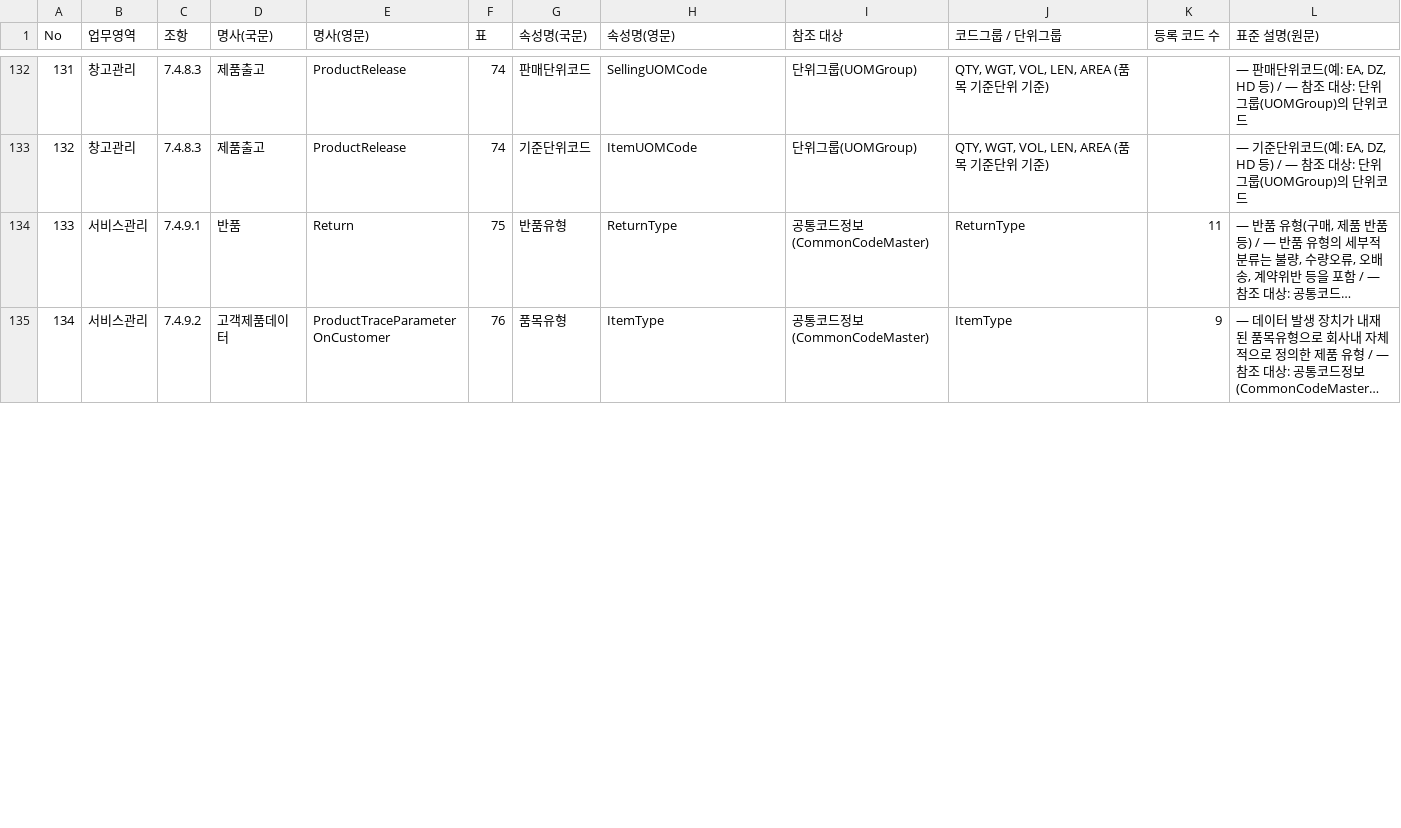
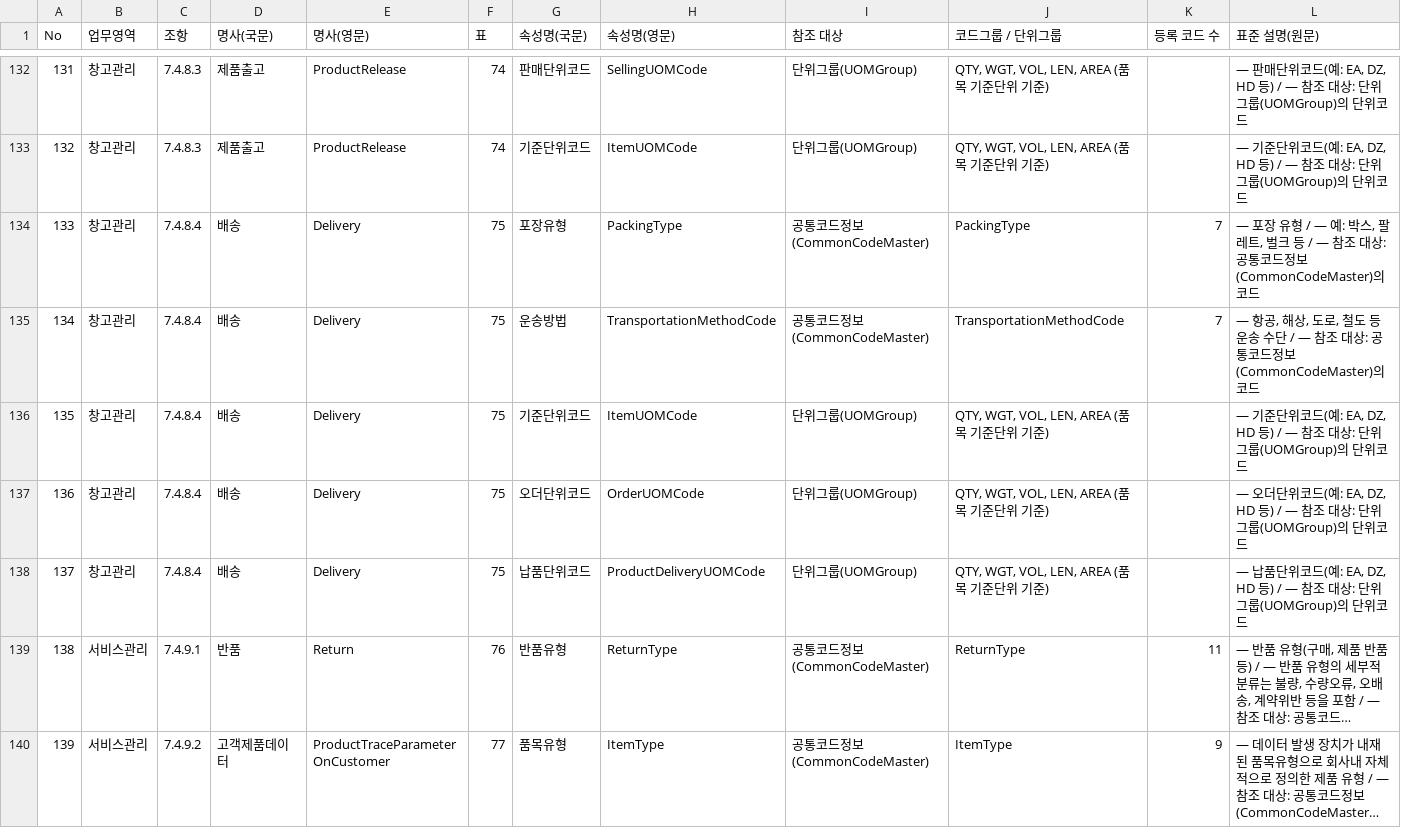
Before and after one commit to oddeye2796-cyber/newlake, a TSV file: source_extracts/code_05_속성_코드_매핑.tsv, drawn as a sheet; only a part is shown, gaps mark what is left out; long unchanged cells end in …; addresses are those after the commit; the diff covers the shown part only; the diff names each change by its address in the sheet, - before the commit and + after, or states it on an @@ line.

```diff
--- a/source_extracts/code_05_속성_코드_매핑.tsv
+++ b/source_extracts/code_05_속성_코드_매핑.tsv
+row 134: 133 | 창고관리 | 7.4.8.4 | 배송 | Delivery | 75 | 포장유형 | PackingType | 공통코드정보(CommonCodeMaster) | PackingType | 7 | — 포장 유형 / — 예: 박스, 팔레트, 벌크 등 / — 참조 대상: 공통코드정보(CommonCodeMaster)의 코드
+row 135: 134 | 창고관리 | 7.4.8.4 | 배송 | Delivery | 75 | 운송방법 | TransportationMethodCode | 공통코드정보(CommonCodeMaster) | TransportationMethodCode | 7 | — 항공, 해상, 도로, 철도 등 운송 수단 / — 참조 대상: 공통코드정보(CommonCodeMaster)의 코드
+row 136: 135 | 창고관리 | 7.4.8.4 | 배송 | Delivery | 75 | 기준단위코드 | ItemUOMCode | 단위그룹(UOMGroup) | QTY, WGT, VOL, LEN, AREA (품목 기준단위 기준) |  | — 기준단위코드(예: EA, DZ, HD 등) / — 참조 대상: 단위그룹(UOMGroup)의 단위코드
+row 137: 136 | 창고관리 | 7.4.8.4 | 배송 | Delivery | 75 | 오더단위코드 | OrderUOMCode | 단위그룹(UOMGroup) | QTY, WGT, VOL, LEN, AREA (품목 기준단위 기준) |  | — 오더단위코드(예: EA, DZ, HD 등) / — 참조 대상: 단위그룹(UOMGroup)의 단위코드
+row 138: 137 | 창고관리 | 7.4.8.4 | 배송 | Delivery | 75 | 납품단위코드 | ProductDeliveryUOMCode | 단위그룹(UOMGroup) | QTY, WGT, VOL, LEN, AREA (품목 기준단위 기준) |  | — 납품단위코드(예: EA, DZ, HD 등) / — 참조 대상: 단위그룹(UOMGroup)의 단위코드
@@ column A (No) renumbered from row 139 down @@
-F139 (표): 75
+F139 (표): 76
-F140 (표): 76
+F140 (표): 77
```
Also changed, not shown: 10 edited cells elsewhere in this file, ontology/link_catalog.csv, source_extracts/code_00_작성기준.tsv, 36 other files.
